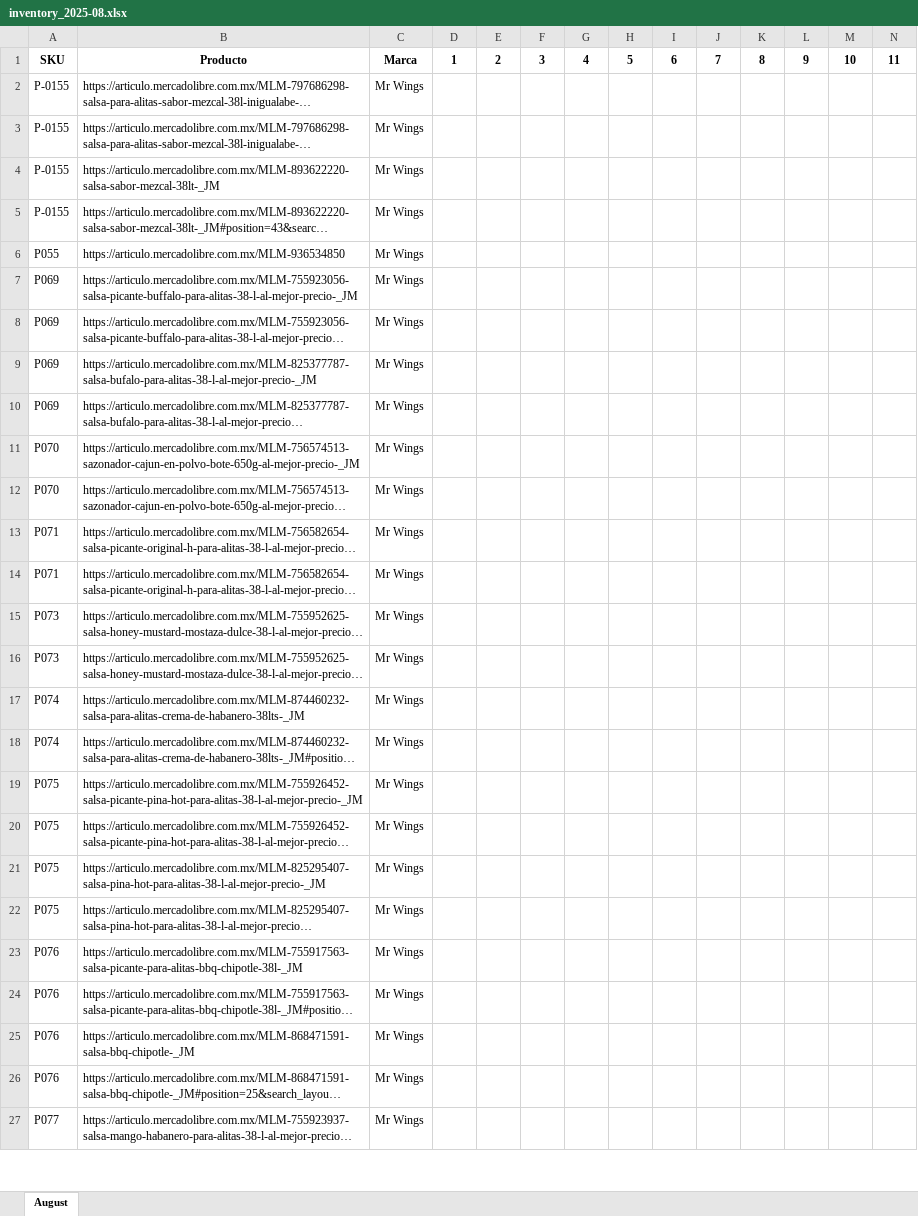
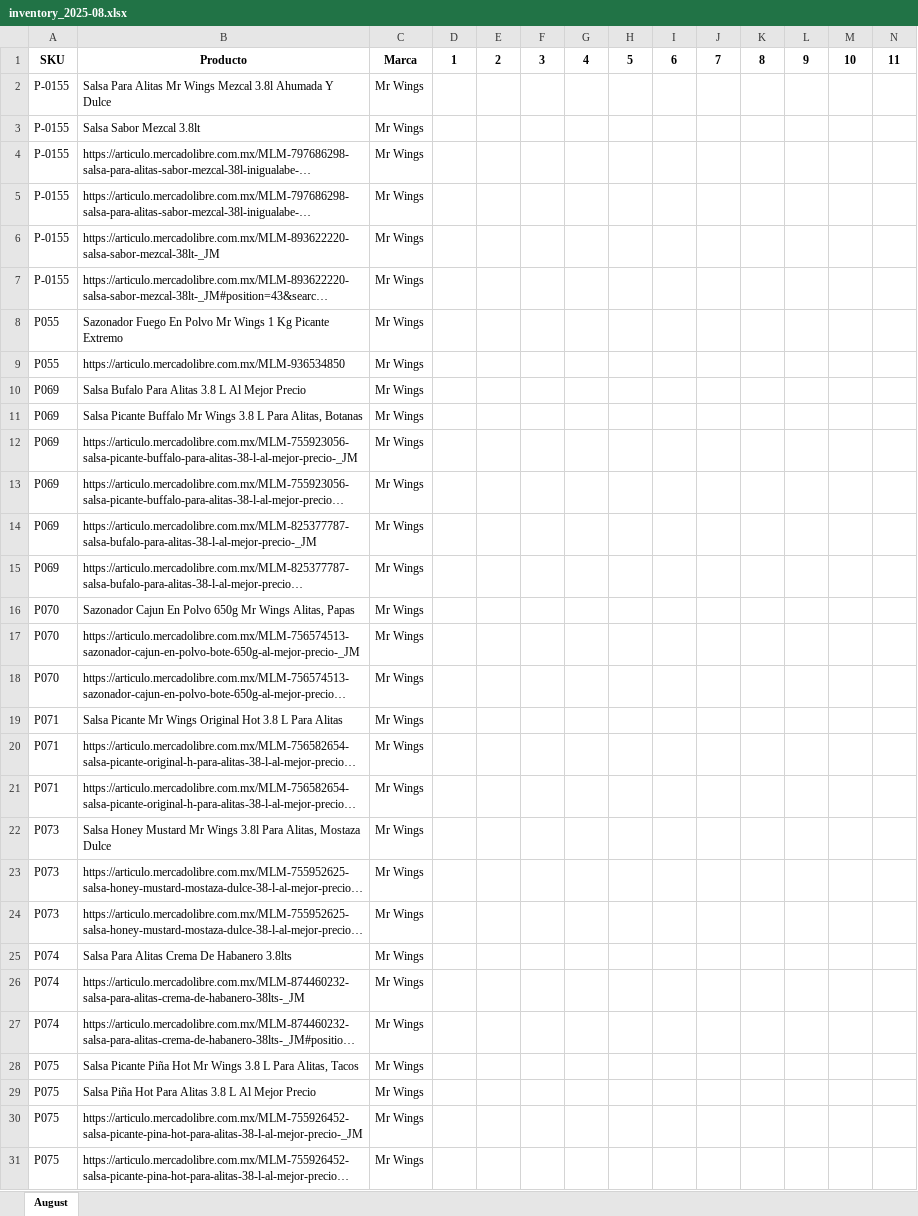
Before and after one commit to axel20-aap/mercadolibre, an Excel workbook: reports/2025/inventory_2025-08.xlsx, sheet August, drawn as a sheet; only a part is shown; the shorter side is filled out with more unchanged rows; long unchanged cells end in …; values as stored, in another font and other column widths than the file's, no borders; conditional formats not drawn; rows hold the shown columns only; the diff covers the shown part only; the diff names each change by its address in the sheet, - before the commit and + after, or states it on an @@ line.

```diff
--- a/reports/2025/inventory_2025-08.xlsx (sheet August)
+++ b/reports/2025/inventory_2025-08.xlsx (sheet August)
+row 2: P-0155 | Salsa Para Alitas Mr Wings Mezcal 3.8l Ahumada Y Dulce | Mr Wings
+row 3: P-0155 | Salsa Sabor Mezcal 3.8lt | Mr Wings
+row 8: P055 | Sazonador Fuego En Polvo Mr Wings 1 Kg Picante Extremo | Mr Wings
+row 10: P069 | Salsa Bufalo Para Alitas 3.8 L Al Mejor Precio | Mr Wings
+row 11: P069 | Salsa Picante Buffalo Mr Wings 3.8 L Para Alitas, Botanas | Mr Wings
+row 16: P070 | Sazonador Cajun En Polvo 650g Mr Wings Alitas, Papas | Mr Wings
+row 19: P071 | Salsa Picante Mr Wings Original Hot 3.8 L Para Alitas | Mr Wings
+row 22: P073 | Salsa Honey Mustard Mr Wings 3.8l Para Alitas, Mostaza Dulce | Mr Wings
+row 25: P074 | Salsa Para Alitas Crema De Habanero 3.8lts | Mr Wings
+row 28: P075 | Salsa Picante Piña Hot Mr Wings 3.8 L Para Alitas, Tacos | Mr Wings
+row 29: P075 | Salsa Piña Hot Para Alitas 3.8 L Al Mejor Precio | Mr Wings
```
Also changed, not shown: 66 added rows elsewhere in this sheet.
